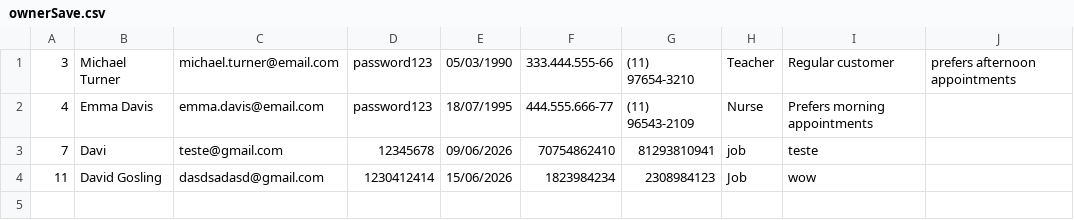
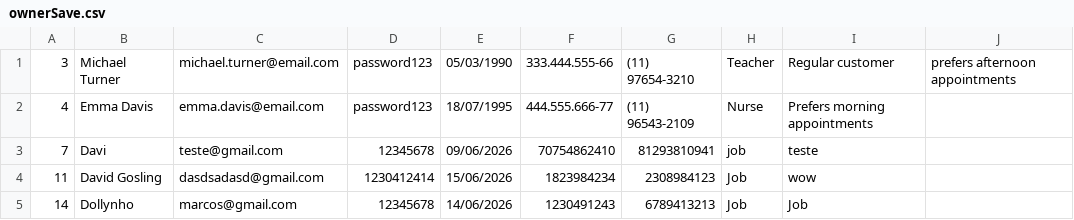
Before and after one commit to lucassilveiracosta/PetCare, a CSV file: ownerSave.csv, drawn as a sheet.

```diff
--- a/ownerSave.csv
+++ b/ownerSave.csv
@@ -4 +4,2 @@
 11,David Gosling,dasdsadasd@gmail.com,1230412414,15/06/2026,1823984234,2308984123,Job,wow
+14,Dollynho,marcos@gmail.com,12345678,14/06/2026,1230491243,6789413213,Job,Job
```
Also changed, not shown: 18 other files.
